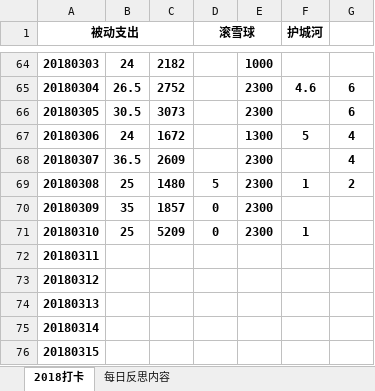
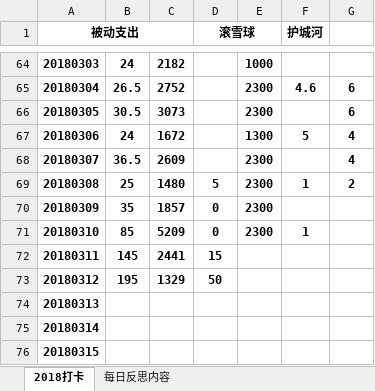
Before and after one commit to HanYouyang/GrowUp2018, an Excel workbook: 拓展实践.xlsx, sheet 2018打卡, drawn as a sheet; only a part is shown, gaps mark what is left out; values as stored, in another font and other column widths than the file's, no borders; the diff names each change by its address in the sheet, - before the commit and + after, or states it on an @@ line.

```diff
--- a/拓展实践.xlsx (sheet 2018打卡)
+++ b/拓展实践.xlsx (sheet 2018打卡)
-B71: 25
+B71: 85
-B72: (empty)
+B72: 145
-C72: (empty)
+C72: 2441
-D72 (滚雪球): (empty)
+D72 (滚雪球): 15
-B73: (empty)
+B73: 195
-C73: (empty)
+C73: 1329
-D73 (滚雪球): (empty)
+D73 (滚雪球): 50
```
Also changed, not shown: 45 other files.
